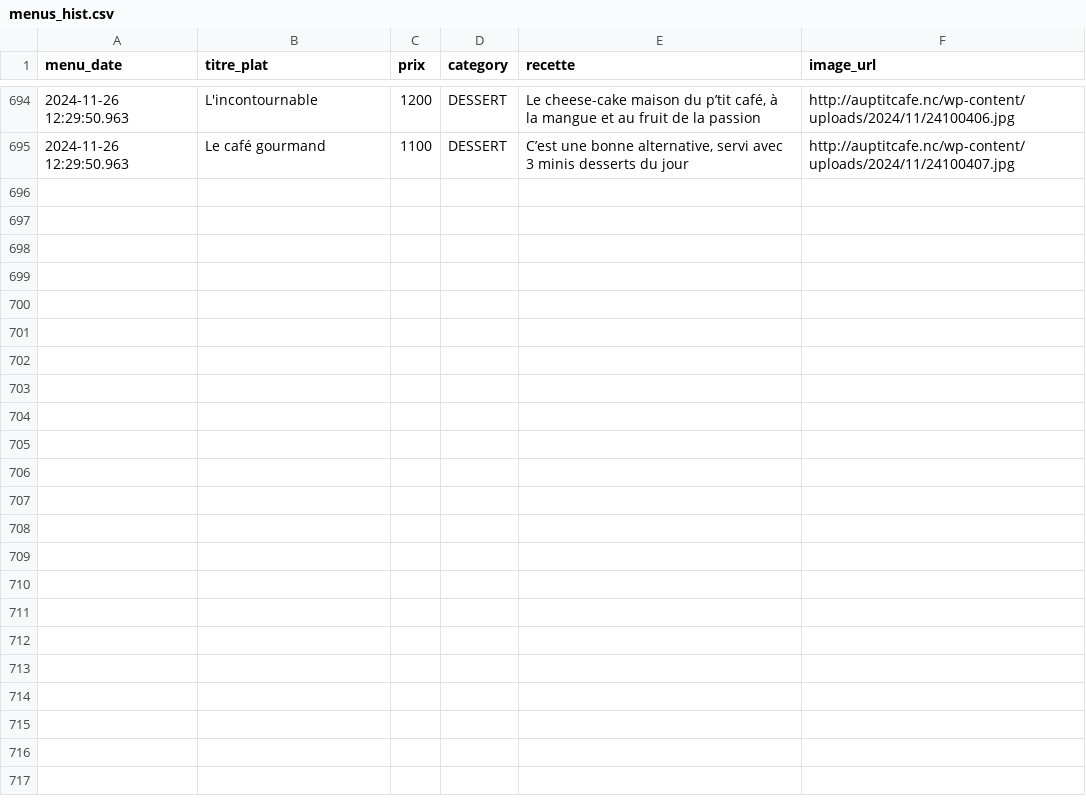
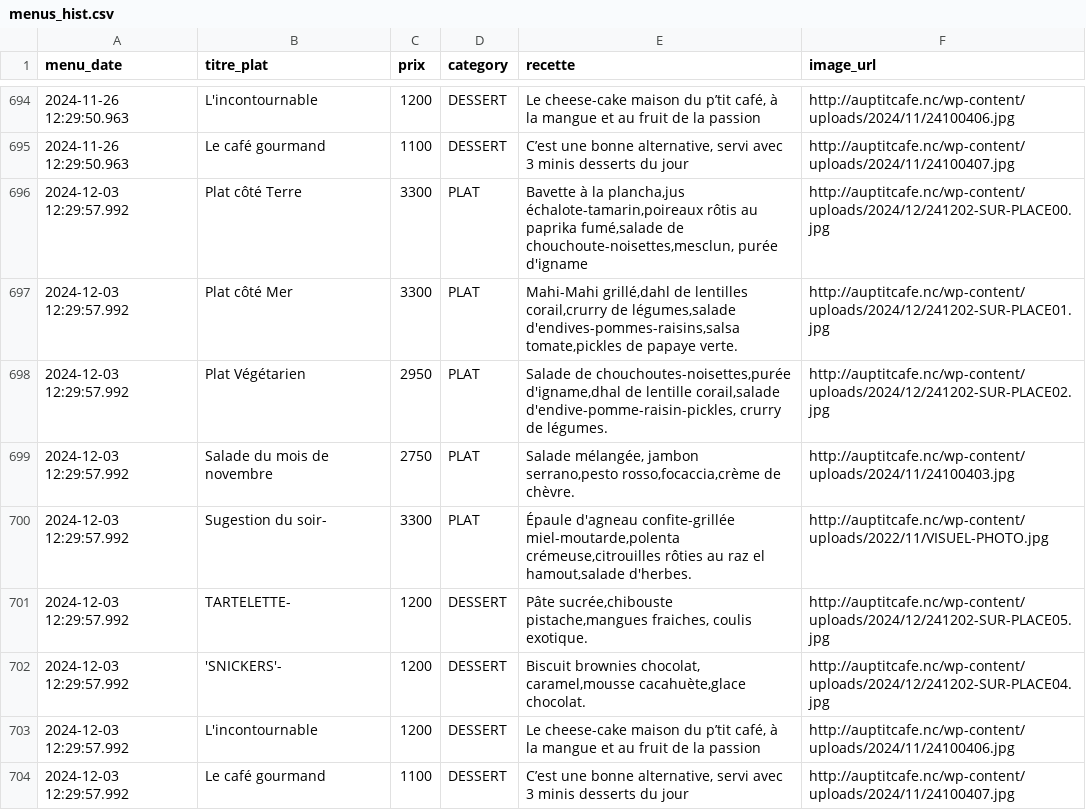
Before and after one commit to adriens/auptitcafe-data, a CSV file: data/menus_hist.csv, drawn as a sheet; only a part is shown, gaps mark what is left out; ↵ is a line break in a cell; the diff names each change by its address in the sheet, - before the commit and + after, or states it on an @@ line.

Commit message:
🔁 Daily snapshot des menus 📜, cf #1

```diff
--- a/data/menus_hist.csv
+++ b/data/menus_hist.csv
+row 696: 2024-12-03 12:29:57.992 | Plat côté Terre | 3300 | PLAT | Bavette à la plancha,jus échalote-tamarin,poireaux rôtis au paprika fumé,salade de chouchoute-noisettes,mesclun, purée d'igname | http://auptitcafe.nc/wp-content/uploads/2024/12/241202-SUR-PLACE00.jpg
+row 697: 2024-12-03 12:29:57.992 | Plat côté Mer | 3300 | PLAT | Mahi-Mahi grillé,dahl de lentilles corail,crurry de légumes,salade d'endives-pommes-raisins,salsa tomate,pickles de papaye verte. | http://auptitcafe.nc/wp-content/uploads/2024/12/241202-SUR-PLACE01.jpg
+row 698: 2024-12-03 12:29:57.992 | Plat Végétarien | 2950 | PLAT | Salade de chouchoutes-noisettes,purée d'igname,dhal de lentille corail,salade d'endive-pomme-raisin-pickles, crurry de légumes. | http://auptitcafe.nc/wp-content/uploads/2024/12/241202-SUR-PLACE02.jpg
+row 699: 2024-12-03 12:29:57.992 | Salade du mois de novembre | 2750 | PLAT | Salade mélangée, jambon serrano,pesto rosso,focaccia,crème de chèvre. | http://auptitcafe.nc/wp-content/uploads/2024/11/24100403.jpg
+row 700: 2024-12-03 12:29:57.992 | Sugestion du soir- | 3300 | PLAT | Épaule d'agneau confite-grillée miel-moutarde,polenta crémeuse,citrouilles rôties au raz el hamout,salade d'herbes. | http://auptitcafe.nc/wp-content/uploads/2022/11/VISUEL-PHOTO.jpg
+row 701: 2024-12-03 12:29:57.992 | TARTELETTE- | 1200 | DESSERT | Pâte sucrée,chibouste pistache,mangues fraiches, coulis exotique. | http://auptitcafe.nc/wp-content/uploads/2024/12/241202-SUR-PLACE05.jpg
+row 702: 2024-12-03 12:29:57.992 | 'SNICKERS'- | 1200 | DESSERT | Biscuit brownies chocolat, ↵ caramel,mousse cacahuète,glace chocolat. | http://auptitcafe.nc/wp-content/uploads/2024/12/241202-SUR-PLACE04.jpg
+row 703: 2024-12-03 12:29:57.992 | L'incontournable | 1200 | DESSERT | Le cheese-cake maison du p’tit café, à la mangue et au fruit de la passion | http://auptitcafe.nc/wp-content/uploads/2024/11/24100406.jpg
+row 704: 2024-12-03 12:29:57.992 | Le café gourmand | 1100 | DESSERT | C’est une bonne alternative, servi avec 3 minis desserts du jour | http://auptitcafe.nc/wp-content/uploads/2024/11/24100407.jpg
```
Also changed, not shown: data/current_menus.csv, data/current_menus_headers.csv.
